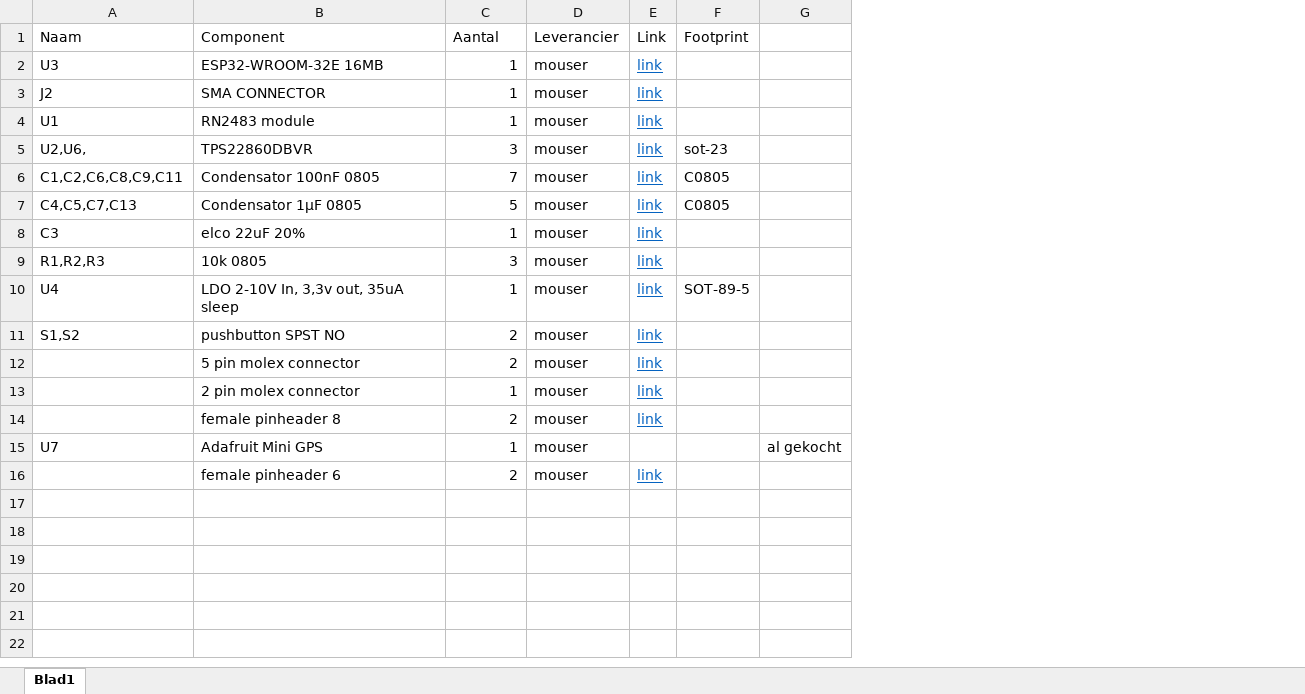
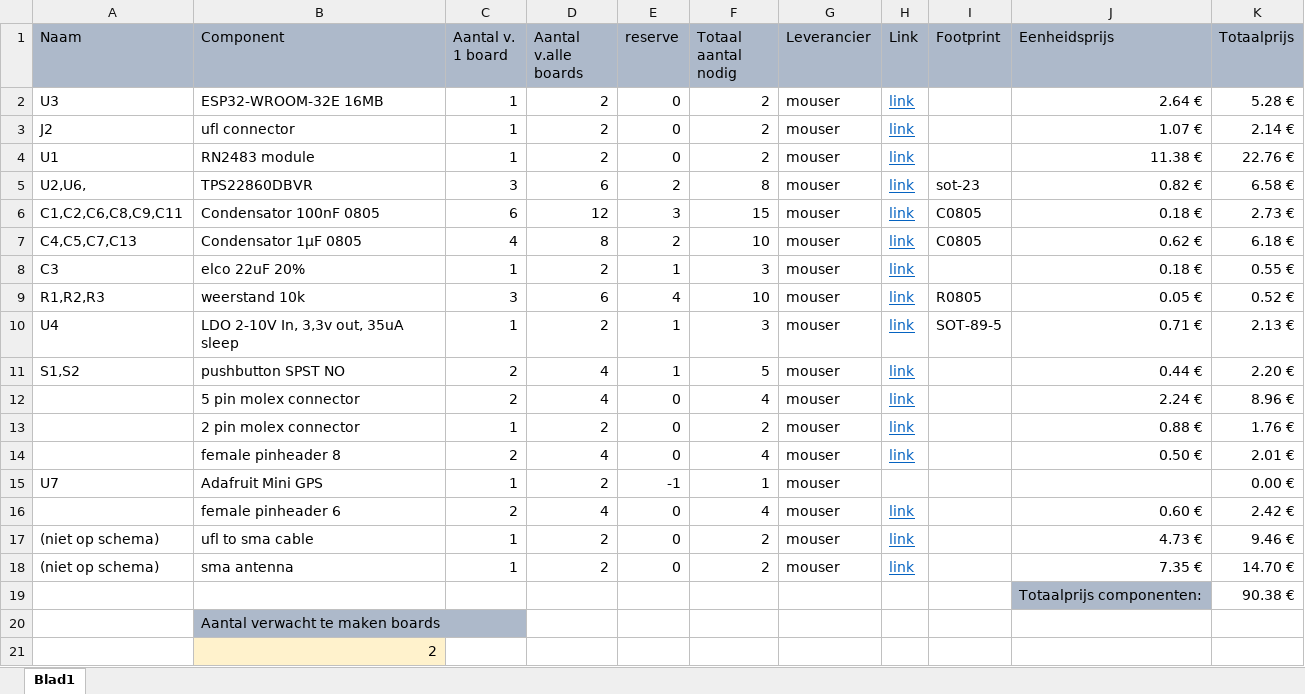
Before and after one commit to manoelledeviron/CoolTeam, an Excel workbook: Documenten/BOM PCB.xlsx, sheet Blad1, drawn as a sheet; values as stored, in another font and other column widths than the file's, no borders; removed rows and columns are numbered as before the commit, all else as after; the diff names each change by its address in the sheet, - before the commit and + after, or states it on an @@ line.

Commit message:
Update BOM PCB.xlsx

```diff
--- a/Documenten/BOM PCB.xlsx (sheet Blad1)
+++ b/Documenten/BOM PCB.xlsx (sheet Blad1)
+column D (Aantal v.alle boards), rows 2-16: 2 | 2 | 2 | 6 | 12 | 8 | 2 | 6 | 2 | 4 | 4 | 2 | 4 | 2 | 4
+column E (reserve), rows 2-16: 0 | 0 | 0 | 2 | 3 | 2 | 1 | 4 | 1 | 1 | 0 | 0 | 0 | -1 | 0
+column F (Totaal aantal nodig), rows 2-16: 2 | 2 | 2 | 8 | 15 | 10 | 3 | 10 | 3 | 5 | 4 | 2 | 4 | 1 | 4
-column G, row 15: al gekocht
+column J (Eenheidsprijs), rows 2-16: 2.64 € | 1.07 € | 11.38 € | 0.82 € | 0.18 € | 0.62 € | 0.18 € | 0.05 € | 0.71 € | 0.44 € | 2.24 € | 0.88 € | 0.50 € |  | 0.60 €
+column K (Totaalprijs), rows 2-16: 5.28 € | 2.14 € | 22.76 € | 6.58 € | 2.73 € | 6.18 € | 0.55 € | 0.52 € | 2.13 € | 2.20 € | 8.96 € | 1.76 € | 2.01 € | 0.00 € | 2.42 €
-A1:C1 fill: none
+A1:C1 fill: #ADB9CA
-C1: Aantal
+C1: Aantal v. 1 board
-G1:I1 fill: none
+G1:I1 fill: #ADB9CA
-B3 (Component): SMA CONNECTOR
+B3 (Component): ufl connector
-C6 (Aantal v. 1 board): 7
+C6 (Aantal v. 1 board): 6
-C7 (Aantal v. 1 board): 5
+C7 (Aantal v. 1 board): 4
-B9 (Component): 10k 0805
+B9 (Component): weerstand 10k
-I9 (Footprint): (empty)
+I9 (Footprint): R0805
+row 17: (niet op schema) | ufl to sma cable | 1 | 2 | 0 | 2 | mouser | link |  | 4.73 € | 9.46 €
+row 18: (niet op schema) | sma antenna | 1 | 2 | 0 | 2 | mouser | link |  | 7.35 € | 14.70 €
+row 19:  |  |  |  |  |  |  |  |  | Totaalprijs componenten: | 90.38 €
+row 20:  | Aantal verwacht te maken boards
+row 21:  | 2
```
